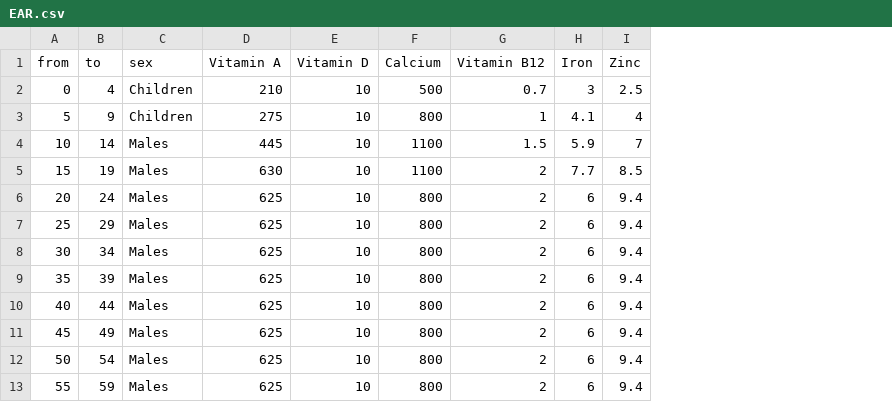
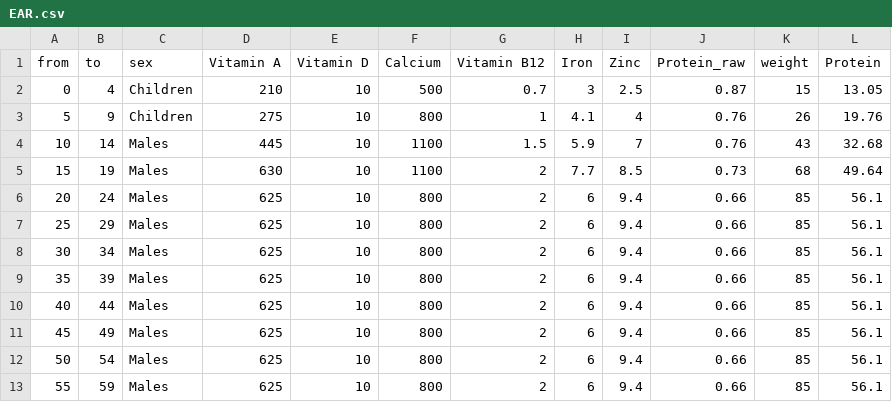
Before and after one commit to cg0lden/Fisheries-Nutrition-Modeling, a CSV file: Nutrient Vulnerability/EAR.csv, drawn as a sheet; only a part is shown; the diff names each change by its address in the sheet, - before the commit and + after, or states it on an @@ line.

```diff
--- a/Nutrient Vulnerability/EAR.csv
+++ b/Nutrient Vulnerability/EAR.csv
+column J (Protein_raw), rows 2-13: 0.87 | 0.76 | 0.76 | 0.73 | 0.66 | 0.66 | 0.66 | 0.66 | 0.66 | 0.66 | 0.66 | 0.66
+column K (weight), rows 2-13: 15 | 26 | 43 | 68 | 85 | 85 | 85 | 85 | 85 | 85 | 85 | 85
+column L (Protein), rows 2-13: 13.05 | 19.76 | 32.68 | 49.64 | 56.1 | 56.1 | 56.1 | 56.1 | 56.1 | 56.1 | 56.1 | 56.1
```
Also changed, not shown: 1 other file.
